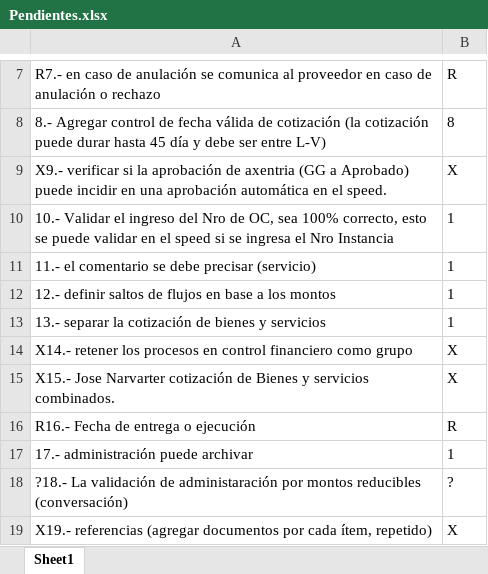
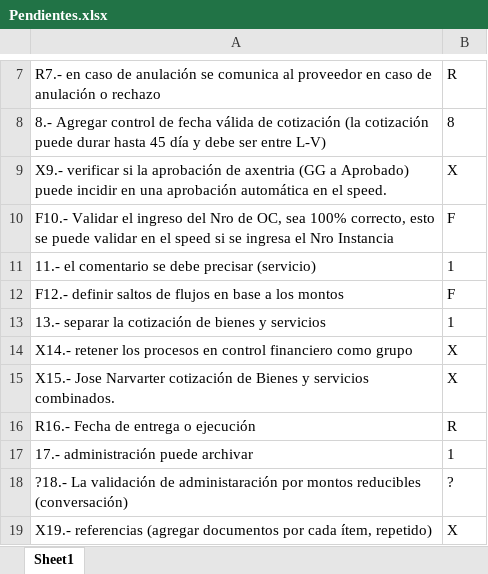
Before and after one commit to Fhoex/AMP, an Excel workbook: Pendientes.xlsx, sheet Sheet1, drawn as a sheet; only a part is shown, gaps mark what is left out; values as stored, in another font and other column widths than the file's, no borders; conditional formats not drawn; removed rows and columns are numbered as before the commit, all else as after; the diff names each change by its address in the sheet, - before the commit and + after, or states it on an @@ line.

```diff
--- a/Pendientes.xlsx (sheet Sheet1)
+++ b/Pendientes.xlsx (sheet Sheet1)
-row 10: 10.- Validar el ingreso del Nro de OC, sea 100% correcto, esto se puede validar en el speed si se ingresa el Nro Instancia | 1
+row 10: F10.- Validar el ingreso del Nro de OC, sea 100% correcto, esto se puede validar en el speed si se ingresa el Nro Instancia | F
-row 12: 12.- definir saltos de flujos en base a los montos | 1
+row 12: F12.- definir saltos de flujos en base a los montos | F
```
Also changed, not shown: 3 other files.
